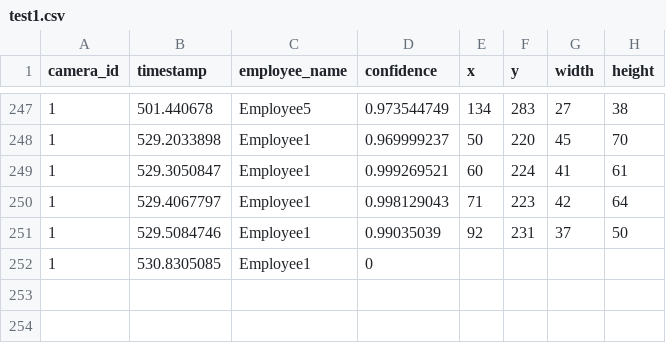
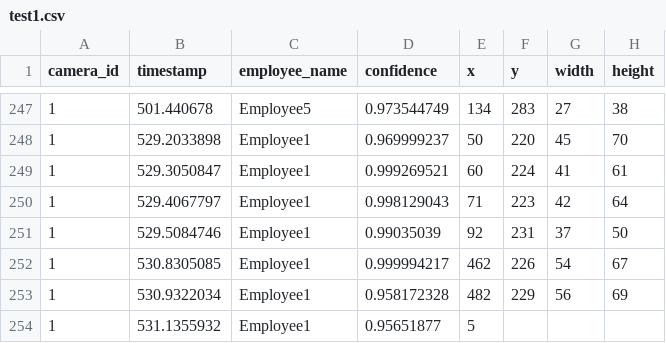
Before and after one commit to DataDynam/vision-based-attendance-system, a CSV file: Attendance_Logic_Module/test1.csv, drawn as a sheet; only a part is shown, gaps mark what is left out.

```diff
--- a/Attendance_Logic_Module/test1.csv
+++ b/Attendance_Logic_Module/test1.csv
@@ -251,2 +251,4 @@ camera_id,timestamp,employee_name,confidence,x,y,width,height
 1,529.5084746,Employee1,0.99035039,92,231,37,50
-1,530.8305085,Employee1,0
+1,530.8305085,Employee1,0.999994217,462,226,54,67
+1,530.9322034,Employee1,0.958172328,482,229,56,69
+1,531.1355932,Employee1,0.95651877,5
```
